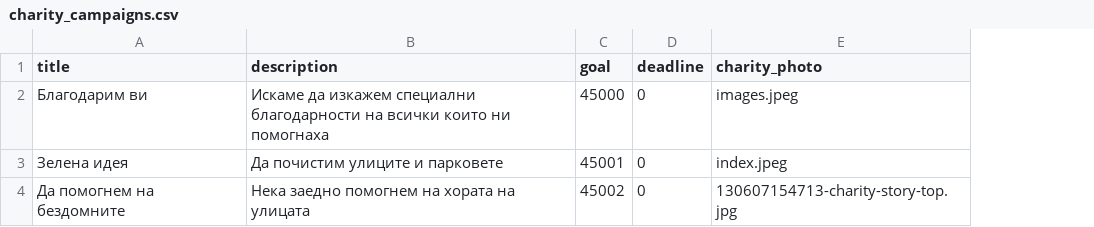
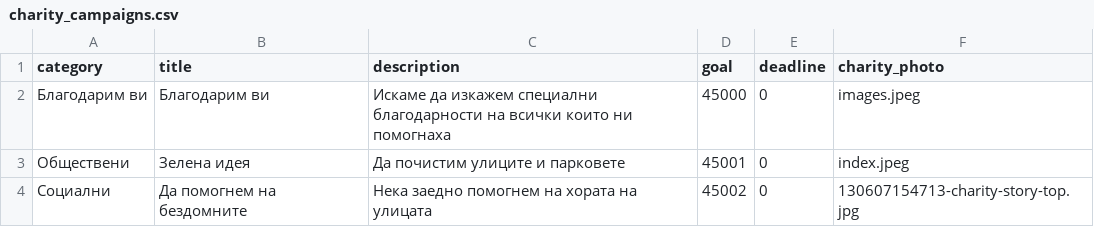
Before and after one commit to bostko/tardis, a CSV file: db/charity_campaigns.csv, drawn as a sheet; the diff names each change by its address in the sheet, - before the commit and + after, or states it on an @@ line.

Commit message:
CharityCampaign Category added to seed.rb

```diff
--- a/db/charity_campaigns.csv
+++ b/db/charity_campaigns.csv
+column A (category), rows 2-4: Благодарим ви | Обществени | Социални
```
Also changed, not shown: 3 other files.
